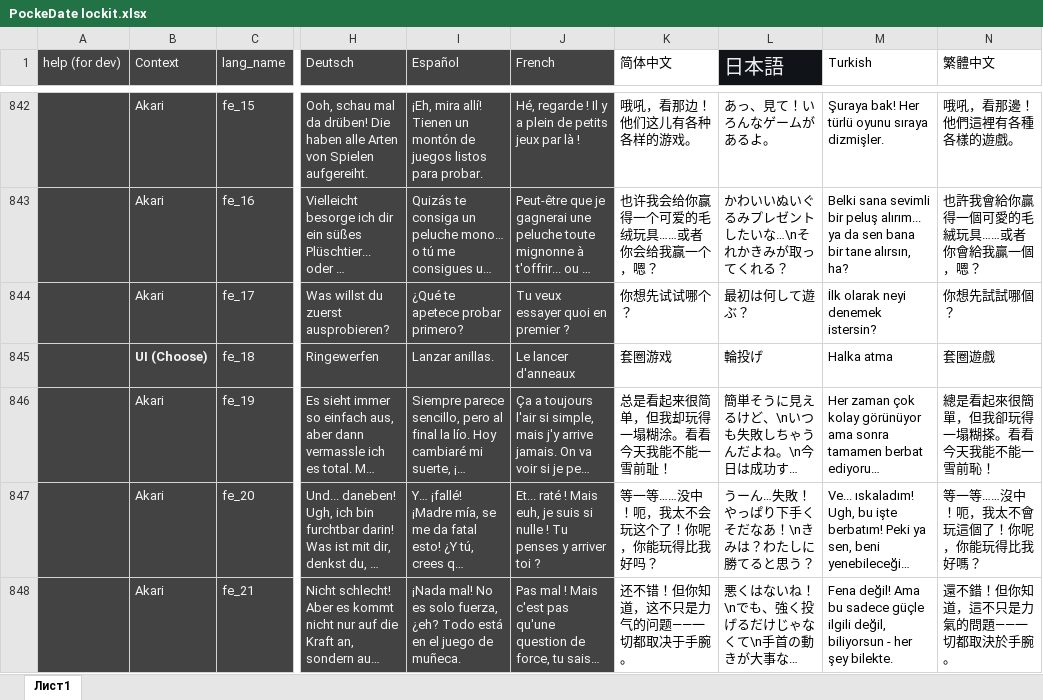
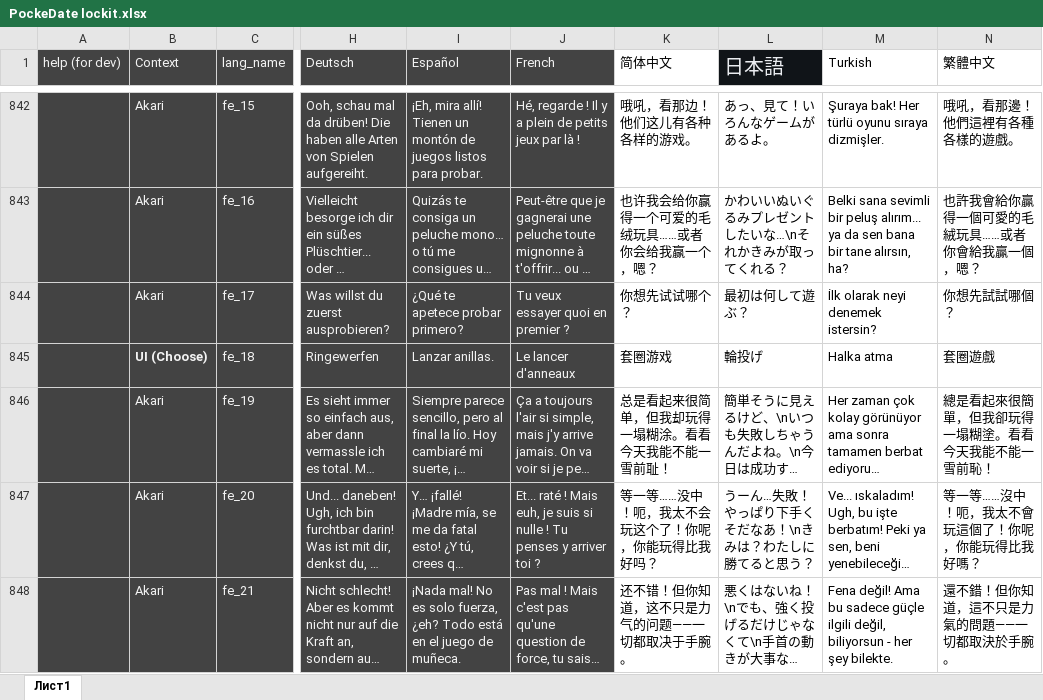
Before and after one commit to stevezxc/stonks-9800-chs, an Excel workbook: PockeDate lockit.xlsx, sheet Лист1, drawn as a sheet; only a part is shown, gaps mark what is left out; long unchanged cells end in …; values as stored, in another font and other column widths than the file's, no borders; the diff covers the shown part only; the diff names each change by its address in the sheet, - before the commit and + after, or states it on an @@ line.

Commit message:
fixed poketdate trad

```diff
--- a/PockeDate lockit.xlsx (sheet Лист1)
+++ b/PockeDate lockit.xlsx (sheet Лист1)
-N846 (繁體中文): 總是看起來很簡單，但我卻玩得一塌糊搽。看看今天我能不能一雪前恥！
+N846 (繁體中文): 總是看起來很簡單，但我卻玩得一塌糊塗。看看今天我能不能一雪前恥！
```
Also changed, not shown: 4 edited cells elsewhere in this sheet.
